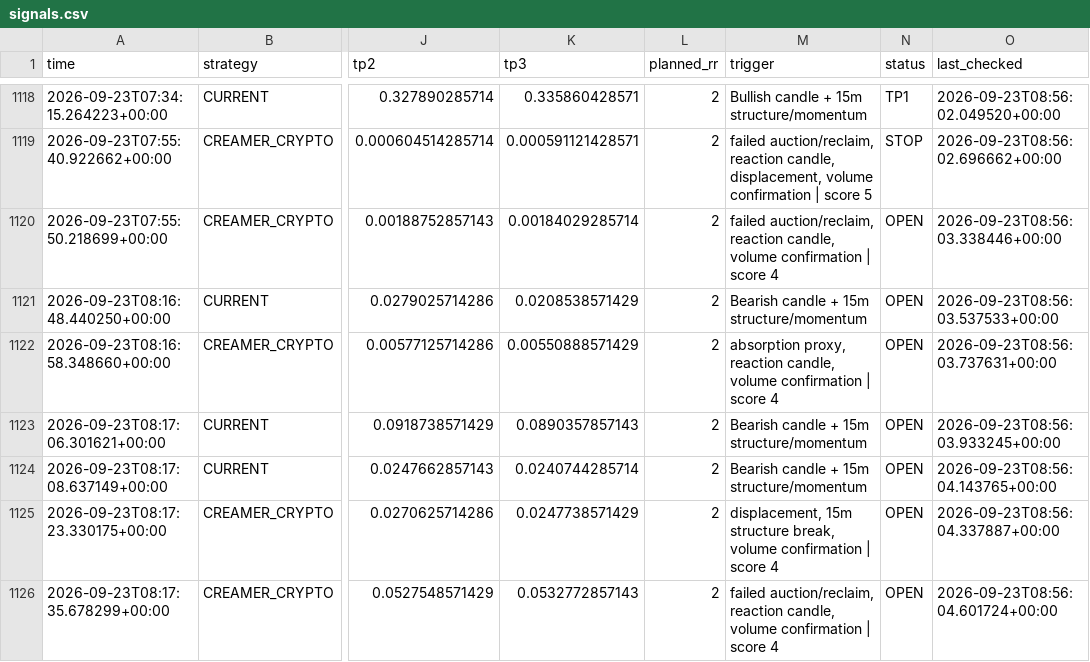
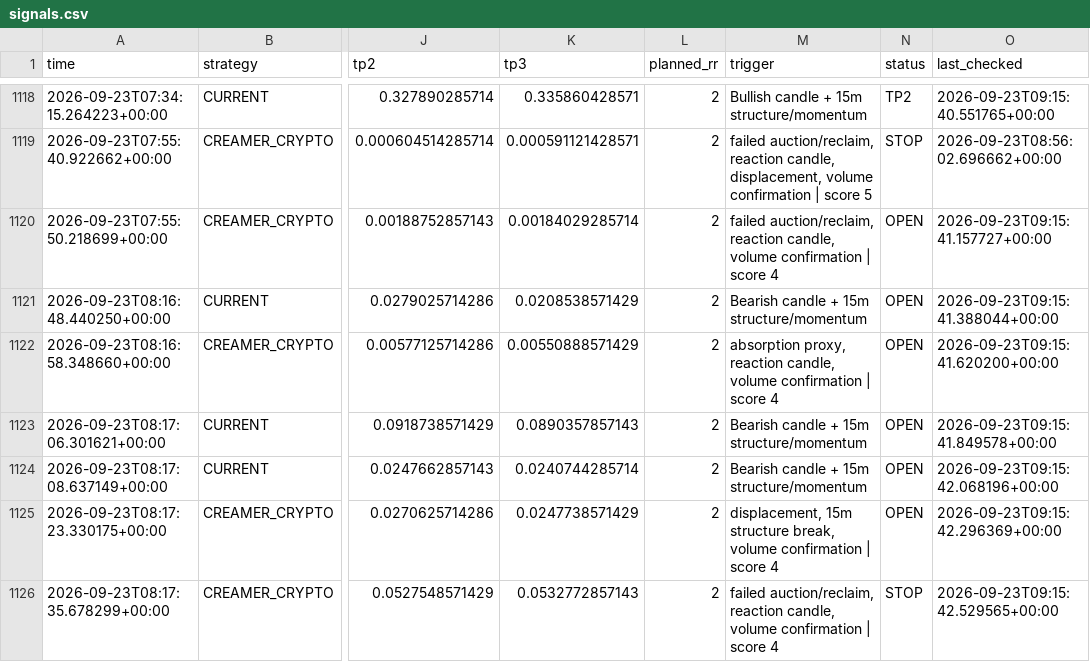
Before and after one commit to kdb9vj98fh-cmd/Crypto-scanner, a CSV file: signals.csv, drawn as a sheet; only a part is shown, gaps mark what is left out; the diff covers the shown part only; the diff names each change by its address in the sheet, - before the commit and + after, or states it on an @@ line.

```diff
--- a/signals.csv
+++ b/signals.csv
-N1118 (status): TP1
+N1118 (status): TP2
-O1118 (last_checked): 2026-09-23T08:56:02.049520+00:00
+O1118 (last_checked): 2026-09-23T09:15:40.551765+00:00
-O1120 (last_checked): 2026-09-23T08:56:03.338446+00:00
+O1120 (last_checked): 2026-09-23T09:15:41.157727+00:00
-O1121 (last_checked): 2026-09-23T08:56:03.537533+00:00
+O1121 (last_checked): 2026-09-23T09:15:41.388044+00:00
-O1122 (last_checked): 2026-09-23T08:56:03.737631+00:00
+O1122 (last_checked): 2026-09-23T09:15:41.620200+00:00
-O1123 (last_checked): 2026-09-23T08:56:03.933245+00:00
+O1123 (last_checked): 2026-09-23T09:15:41.849578+00:00
-O1124 (last_checked): 2026-09-23T08:56:04.143765+00:00
+O1124 (last_checked): 2026-09-23T09:15:42.068196+00:00
-O1125 (last_checked): 2026-09-23T08:56:04.337887+00:00
+O1125 (last_checked): 2026-09-23T09:15:42.296369+00:00
-N1126 (status): OPEN
+N1126 (status): STOP
-O1126 (last_checked): 2026-09-23T08:56:04.601724+00:00
+O1126 (last_checked): 2026-09-23T09:15:42.529565+00:00
```
Also changed, not shown: 2 added rows and 140 edited cells elsewhere in this file.
